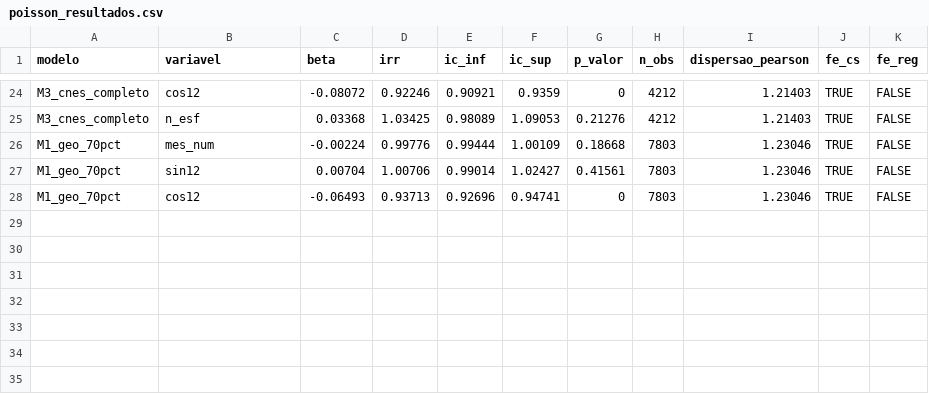
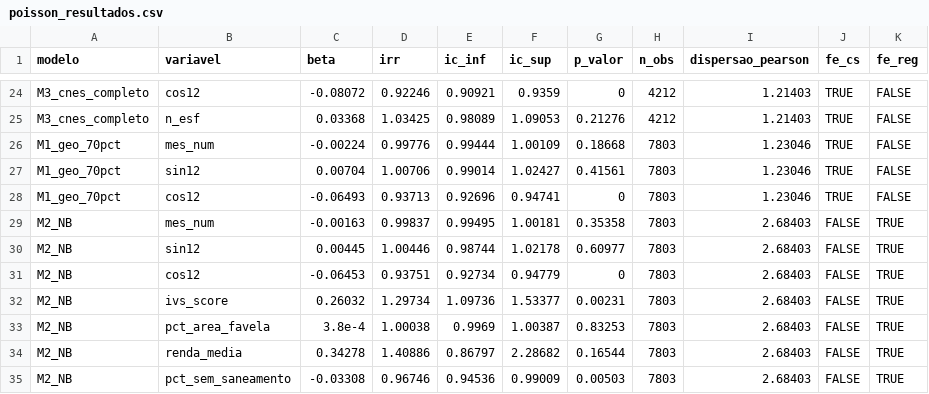
Before and after one commit to Brunoavfer/sihsus-icsap-bh, a CSV file: data/processed/poisson_resultados.csv, drawn as a sheet; only a part is shown, gaps mark what is left out; the diff names each change by its address in the sheet, - before the commit and + after, or states it on an @@ line.

```diff
--- a/data/processed/poisson_resultados.csv
+++ b/data/processed/poisson_resultados.csv
+row 29: M2_NB | mes_num | -0.00163 | 0.99837 | 0.99495 | 1.00181 | 0.35358 | 7803 | 2.68403 | FALSE | TRUE
+row 30: M2_NB | sin12 | 0.00445 | 1.00446 | 0.98744 | 1.02178 | 0.60977 | 7803 | 2.68403 | FALSE | TRUE
+row 31: M2_NB | cos12 | -0.06453 | 0.93751 | 0.92734 | 0.94779 | 0 | 7803 | 2.68403 | FALSE | TRUE
+row 32: M2_NB | ivs_score | 0.26032 | 1.29734 | 1.09736 | 1.53377 | 0.00231 | 7803 | 2.68403 | FALSE | TRUE
+row 33: M2_NB | pct_area_favela | 3.8e-4 | 1.00038 | 0.9969 | 1.00387 | 0.83253 | 7803 | 2.68403 | FALSE | TRUE
+row 34: M2_NB | renda_media | 0.34278 | 1.40886 | 0.86797 | 2.28682 | 0.16544 | 7803 | 2.68403 | FALSE | TRUE
+row 35: M2_NB | pct_sem_saneamento | -0.03308 | 0.96746 | 0.94536 | 0.99009 | 0.00503 | 7803 | 2.68403 | FALSE | TRUE
```
Also changed, not shown: docs/tabela_s3_sensibilidade_nb.csv, 5 other files.
